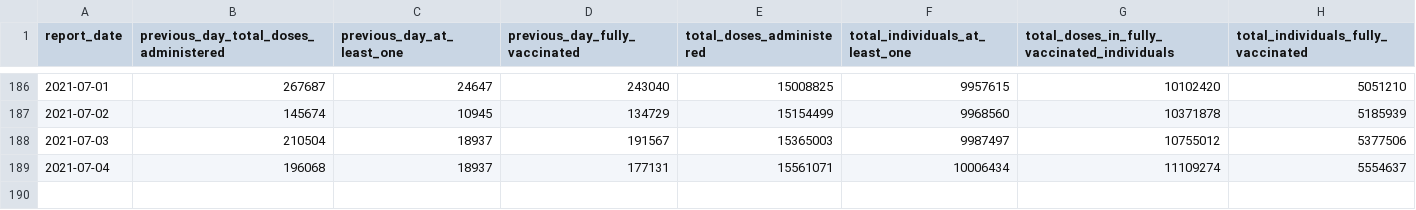
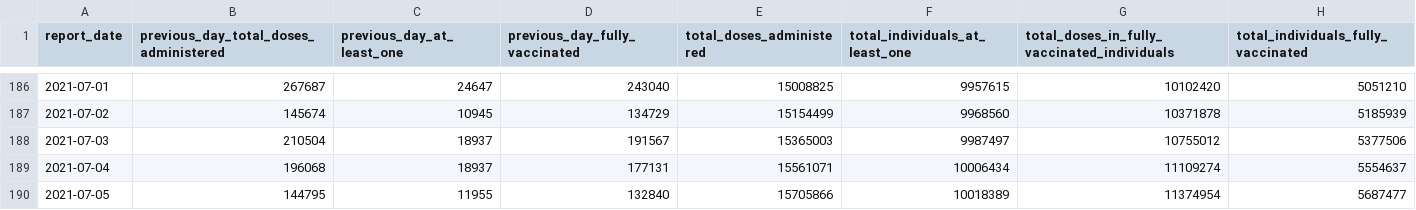
Before and after one commit to aaljaish/covid-19, a CSV file: vaccine_doses.csv, drawn as a sheet; only a part is shown, gaps mark what is left out.

```diff
--- a/vaccine_doses.csv
+++ b/vaccine_doses.csv
@@ -189 +189,2 @@ report_date,previous_day_total_doses_administered,previous_day_at_least_one,prev
 2021-07-04,196068,18937,177131,15561071,10006434,11109274,5554637
+2021-07-05,144795,11955,132840,15705866,10018389,11374954,5687477
```
Also changed, not shown: covidtesting.csv.
